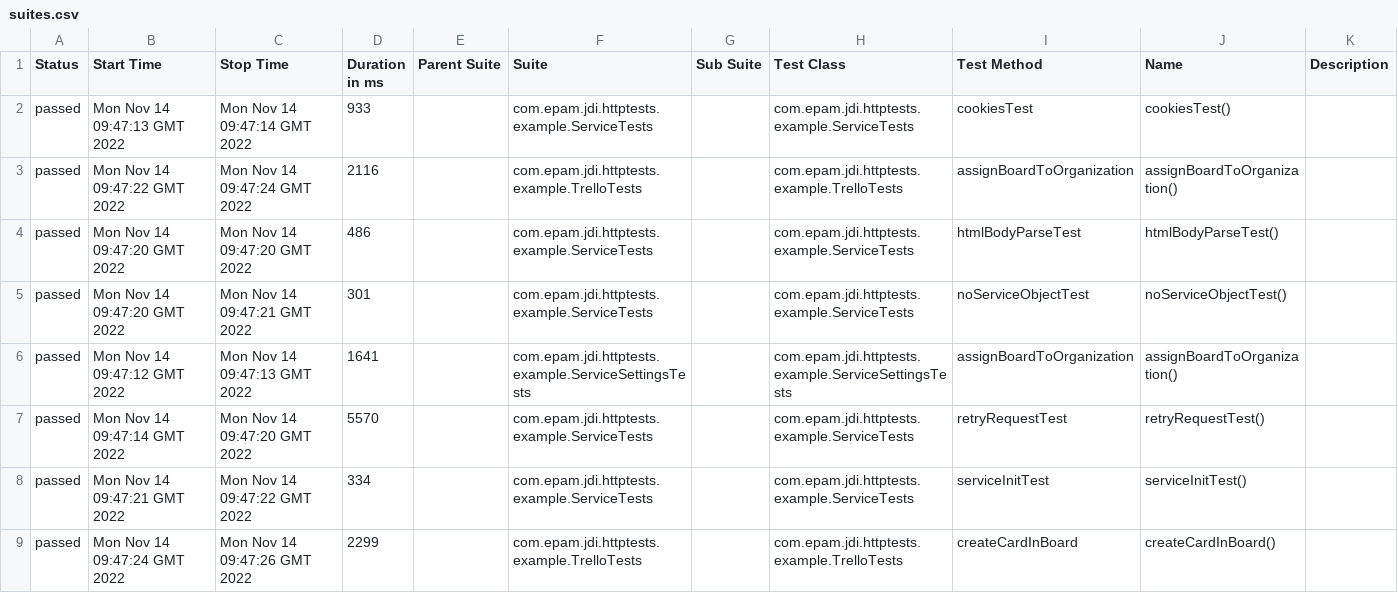
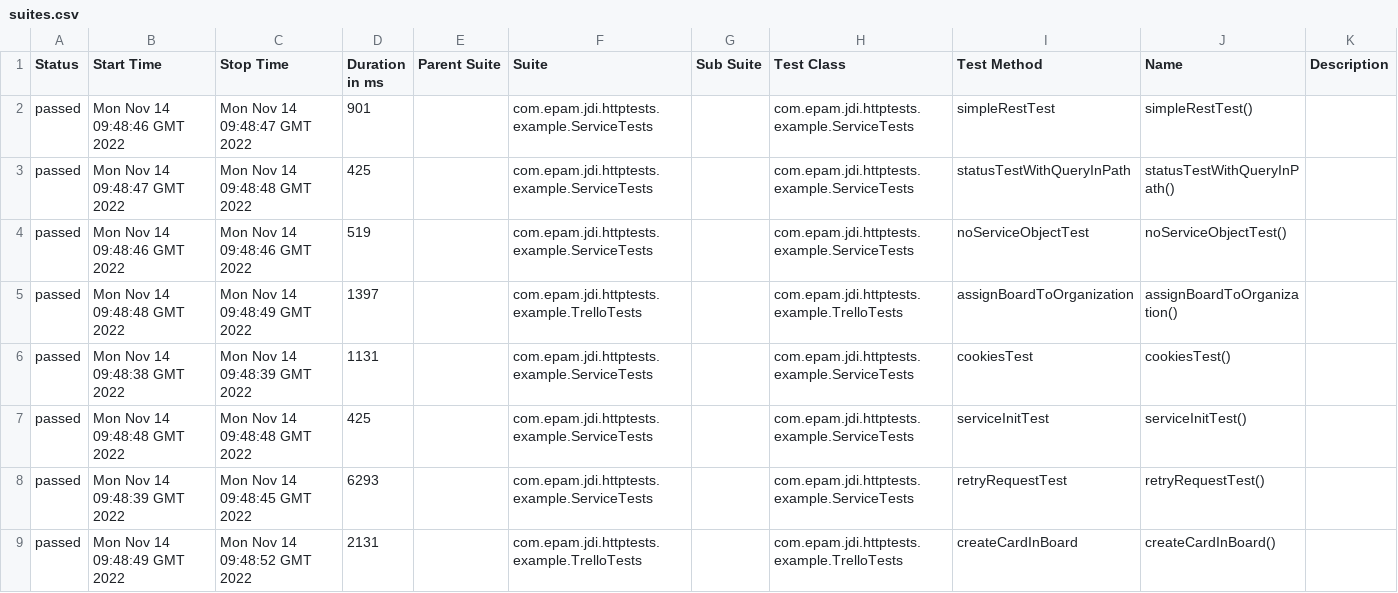
Before and after one commit to jdi-templates/jdi-dark-junit-template, a CSV file: 7/data/suites.csv, drawn as a sheet; only a part is shown; the diff covers the shown part only.

```diff
--- a/7/data/suites.csv
+++ b/7/data/suites.csv
@@ -1,9 +1,9 @@
 "Status","Start Time","Stop Time","Duration in ms","Parent Suite","Suite","Sub Suite","Test Class","Test Method","Name","Description"
-"passed","Mon Nov 14 09:47:13 GMT 2022","Mon Nov 14 09:47:14 GMT 2022","933","","com.epam.jdi.httptests.example.ServiceTests","","com.epam.jdi.httptests.example.ServiceTests","cookiesTest","cookiesTest()",""
-"passed","Mon Nov 14 09:47:22 GMT 2022","Mon Nov 14 09:47:24 GMT 2022","2116","","com.epam.jdi.httptests.example.TrelloTests","","com.epam.jdi.httptests.example.TrelloTests","assignBoardToOrganization","assignBoardToOrganization()",""
-"passed","Mon Nov 14 09:47:20 GMT 2022","Mon Nov 14 09:47:20 GMT 2022","486","","com.epam.jdi.httptests.example.ServiceTests","","com.epam.jdi.httptests.example.ServiceTests","htmlBodyParseTest","htmlBodyParseTest()",""
-"passed","Mon Nov 14 09:47:20 GMT 2022","Mon Nov 14 09:47:21 GMT 2022","301","","com.epam.jdi.httptests.example.ServiceTests","","com.epam.jdi.httptests.example.ServiceTests","noServiceObjectTest","noServiceObjectTest()",""
-"passed","Mon Nov 14 09:47:12 GMT 2022","Mon Nov 14 09:47:13 GMT 2022","1641","","com.epam.jdi.httptests.example.ServiceSettingsTests","","com.epam.jdi.httptests.example.ServiceSettingsTests","assignBoardToOrganization","assignBoardToOrganization()",""
-"passed","Mon Nov 14 09:47:14 GMT 2022","Mon Nov 14 09:47:20 GMT 2022","5570","","com.epam.jdi.httptests.example.ServiceTests","","com.epam.jdi.httptests.example.ServiceTests","retryRequestTest","retryRequestTest()",""
-"passed","Mon Nov 14 09:47:21 GMT 2022","Mon Nov 14 09:47:22 GMT 2022","334","","com.epam.jdi.httptests.example.ServiceTests","","com.epam.jdi.httptests.example.ServiceTests","serviceInitTest","serviceInitTest()",""
-"passed","Mon Nov 14 09:47:24 GMT 2022","Mon Nov 14 09:47:26 GMT 2022","2299","","com.epam.jdi.httptests.example.TrelloTests","","com.epam.jdi.httptests.example.TrelloTests","createCardInBoard","createCardInBoard()",""
+"passed","Mon Nov 14 09:48:46 GMT 2022","Mon Nov 14 09:48:47 GMT 2022","901","","com.epam.jdi.httptests.example.ServiceTests","","com.epam.jdi.httptests.example.ServiceTests","simpleRestTest","simpleRestTest()",""
+"passed","Mon Nov 14 09:48:47 GMT 2022","Mon Nov 14 09:48:48 GMT 2022","425","","com.epam.jdi.httptests.example.ServiceTests","","com.epam.jdi.httptests.example.ServiceTests","statusTestWithQueryInPath","statusTestWithQueryInPath()",""
+"passed","Mon Nov 14 09:48:46 GMT 2022","Mon Nov 14 09:48:46 GMT 2022","519","","com.epam.jdi.httptests.example.ServiceTests","","com.epam.jdi.httptests.example.ServiceTests","noServiceObjectTest","noServiceObjectTest()",""
+"passed","Mon Nov 14 09:48:48 GMT 2022","Mon Nov 14 09:48:49 GMT 2022","1397","","com.epam.jdi.httptests.example.TrelloTests","","com.epam.jdi.httptests.example.TrelloTests","assignBoardToOrganization","assignBoardToOrganization()",""
+"passed","Mon Nov 14 09:48:38 GMT 2022","Mon Nov 14 09:48:39 GMT 2022","1131","","com.epam.jdi.httptests.example.ServiceTests","","com.epam.jdi.httptests.example.ServiceTests","cookiesTest","cookiesTest()",""
+"passed","Mon Nov 14 09:48:48 GMT 2022","Mon Nov 14 09:48:48 GMT 2022","425","","com.epam.jdi.httptests.example.ServiceTests","","com.epam.jdi.httptests.example.ServiceTests","serviceInitTest","serviceInitTest()",""
+"passed","Mon Nov 14 09:48:39 GMT 2022","Mon Nov 14 09:48:45 GMT 2022","6293","","com.epam.jdi.httptests.example.ServiceTests","","com.epam.jdi.httptests.example.ServiceTests","retryRequestTest","retryRequestTest()",""
+"passed","Mon Nov 14 09:48:49 GMT 2022","Mon Nov 14 09:48:52 GMT 2022","2131","","com.epam.jdi.httptests.example.TrelloTests","","com.epam.jdi.httptests.example.TrelloTests","createCardInBoard","createCardInBoard()",""
```
Also changed, not shown: 12 edited cells elsewhere in this file, 37 other files.
